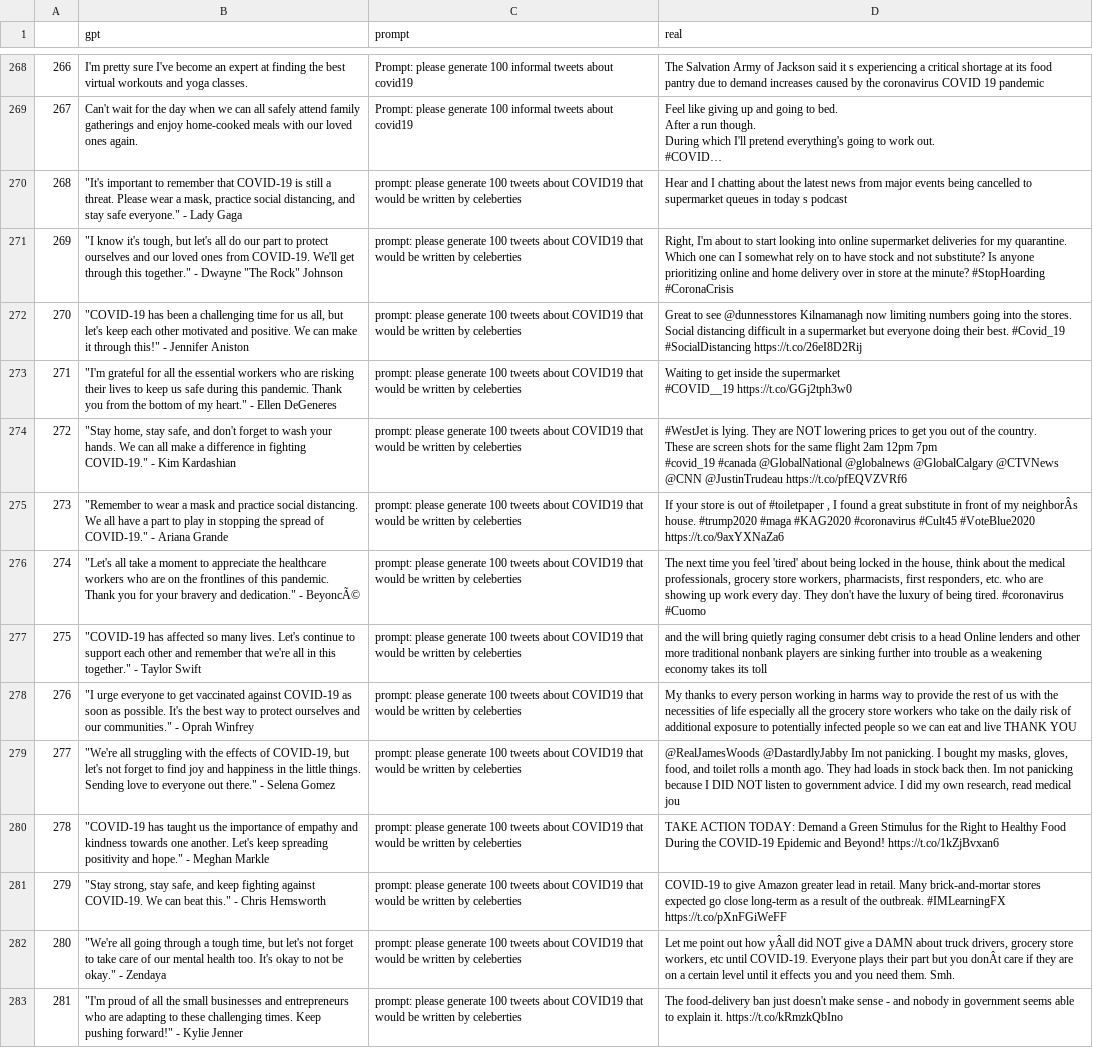
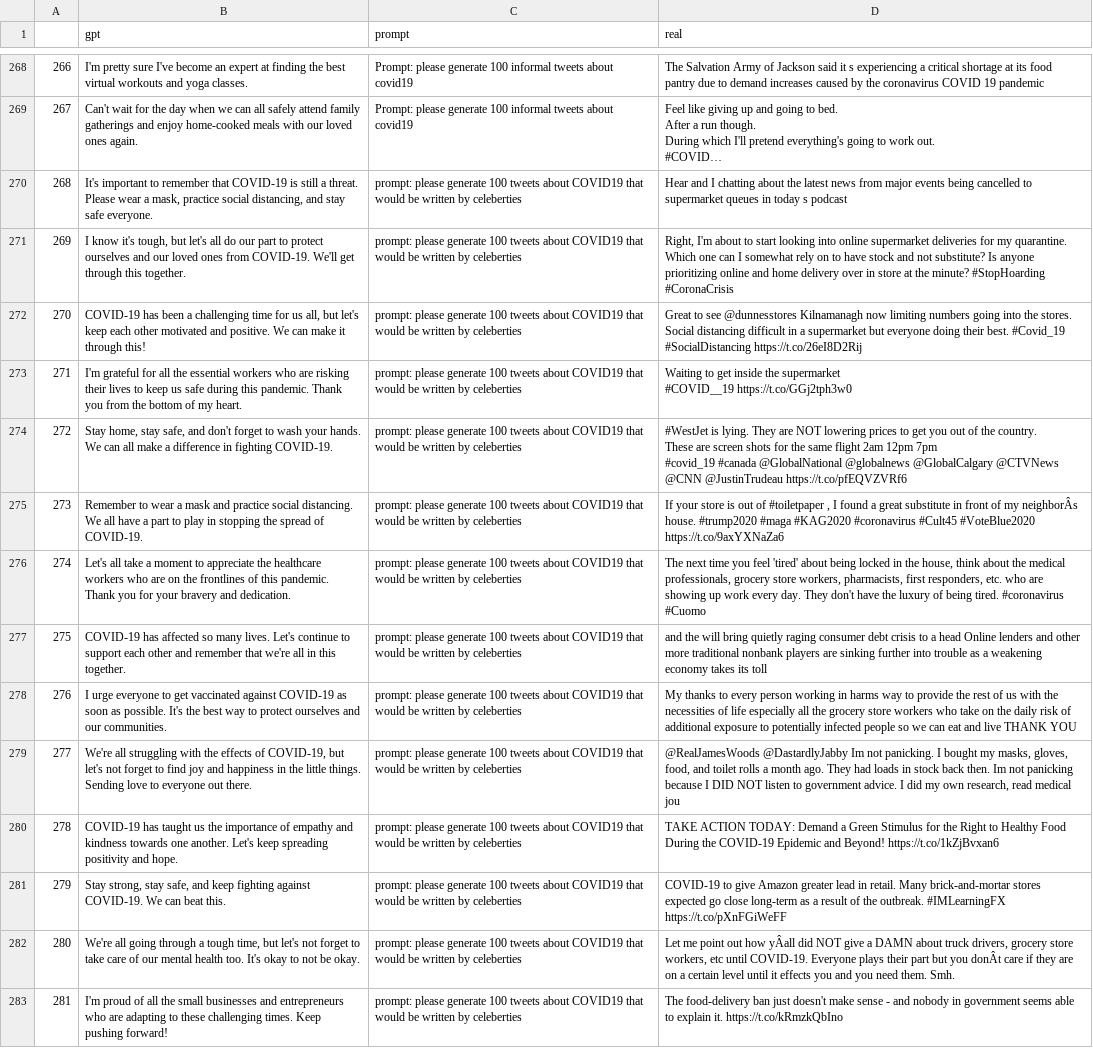
Before and after one commit to shwaylay/CMSC742FinalProject, a CSV file: twitterdata.csv, drawn as a sheet; only a part is shown, gaps mark what is left out; long unchanged cells end in …; the diff covers the shown part only; the diff names each change by its address in the sheet, - before the commit and + after, or states it on an @@ line.

Commit message:
small changes

```diff
--- a/twitterdata.csv
+++ b/twitterdata.csv
-B270 (gpt): "It's important to remember that COVID-19 is still a threat. Please wear a mask, practice social distancing, and stay safe everyone." - Lady Gaga
+B270 (gpt): It's important to remember that COVID-19 is still a threat. Please wear a mask, practice social distancing, and stay safe everyone.
-B271 (gpt): "I know it's tough, but let's all do our part to protect ourselves and our loved ones from COVID-19. We'll get through this together." - Dwayne "The Rock" Johnson
+B271 (gpt): I know it's tough, but let's all do our part to protect ourselves and our loved ones from COVID-19. We'll get through this together.
-B272 (gpt): "COVID-19 has been a challenging time for us all, but let's keep each other motivated and positive. We can make it through this!" - Jennifer Aniston
+B272 (gpt): COVID-19 has been a challenging time for us all, but let's keep each other motivated and positive. We can make it through this!
-B273 (gpt): "I'm grateful for all the essential workers who are risking their lives to keep us safe during this pandemic. Thank you from the bottom of my heart." - Ellen DeGeneres
+B273 (gpt): I'm grateful for all the essential workers who are risking their lives to keep us safe during this pandemic. Thank you from the bottom of my heart.
-B274 (gpt): "Stay home, stay safe, and don't forget to wash your hands. We can all make a difference in fighting COVID-19." - Kim Kardashian
+B274 (gpt): Stay home, stay safe, and don't forget to wash your hands. We can all make a difference in fighting COVID-19.
-B275 (gpt): "Remember to wear a mask and practice social distancing. We all have a part to play in stopping the spread of COVID-19." - Ariana Grande
+B275 (gpt): Remember to wear a mask and practice social distancing. We all have a part to play in stopping the spread of COVID-19.
-B276 (gpt): "Let's all take a moment to appreciate the healthcare workers who are on the frontlines of this pandemic. Thank you for your bravery and dedication." - BeyoncÃ©
+B276 (gpt): Let's all take a moment to appreciate the healthcare workers who are on the frontlines of this pandemic. Thank you for your bravery and dedication.
-B277 (gpt): "COVID-19 has affected so many lives. Let's continue to support each other and remember that we're all in this together." - Taylor Swift
+B277 (gpt): COVID-19 has affected so many lives. Let's continue to support each other and remember that we're all in this together.
-B278 (gpt): "I urge everyone to get vaccinated against COVID-19 as soon as possible. It's the best way to protect ourselves and our communities." - Oprah Winfrey
+B278 (gpt): I urge everyone to get vaccinated against COVID-19 as soon as possible. It's the best way to protect ourselves and our communities.
-B279 (gpt): "We're all struggling with the effects of COVID-19, but let's not forget to find joy and happiness in the little things. Sending love to everyone out there." - Selena Gomez
+B279 (gpt): We're all struggling with the effects of COVID-19, but let's not forget to find joy and happiness in the little things. Sending love to everyone out there.
-B280 (gpt): "COVID-19 has taught us the importance of empathy and kindness towards one another. Let's keep spreading positivity and hope." - Meghan Markle
+B280 (gpt): COVID-19 has taught us the importance of empathy and kindness towards one another. Let's keep spreading positivity and hope.
-B281 (gpt): "Stay strong, stay safe, and keep fighting against COVID-19. We can beat this." - Chris Hemsworth
+B281 (gpt): Stay strong, stay safe, and keep fighting against COVID-19. We can beat this.
-B282 (gpt): "We're all going through a tough time, but let's not forget to take care of our mental health too. It's okay to not be okay." - Zendaya
+B282 (gpt): We're all going through a tough time, but let's not forget to take care of our mental health too. It's okay to not be okay.
-B283 (gpt): "I'm proud of all the small businesses and entrepreneurs who are adapting to these challenging times. Keep pushing forward!" - Kylie Jenner
+B283 (gpt): I'm proud of all the small businesses and entrepreneurs who are adapting to these challenging times. Keep pushing forward!
```
Also changed, not shown: 83 edited cells elsewhere in this file.
